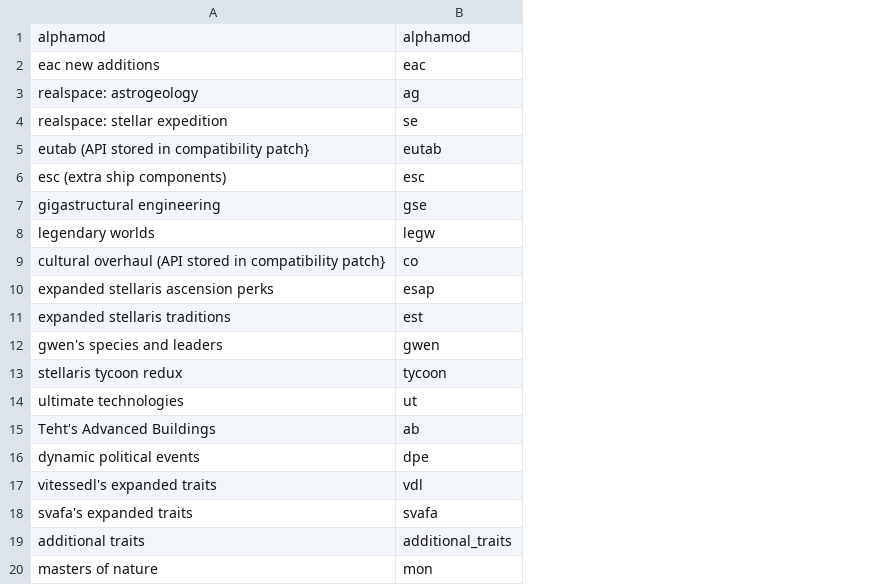
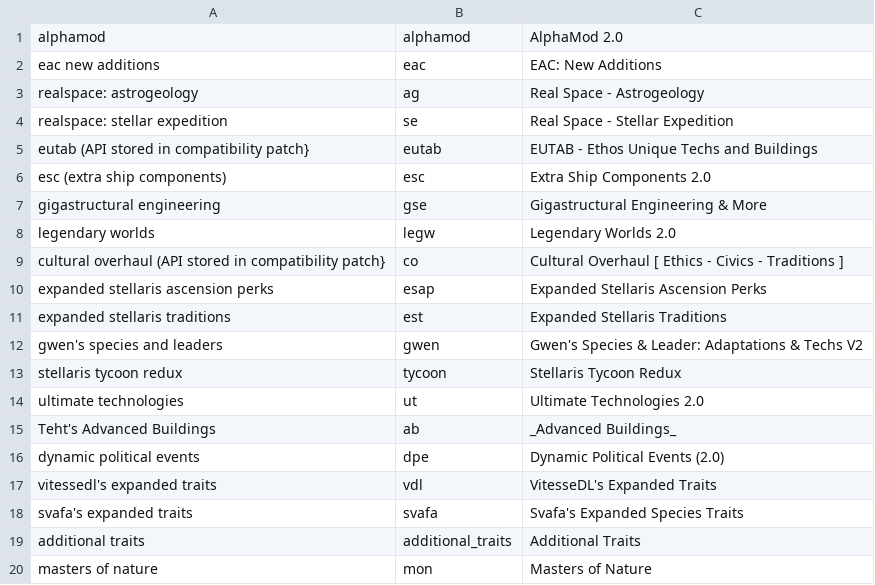
Before and after one commit to GatekeeperHaig/Stellaris-Modding-Den, a CSV file: NOTES/other mod files used for API files/list of abbrevations used in API files.csv, drawn as a sheet; the diff names each change by its address in the sheet, - before the commit and + after, or states it on an @@ line.

Commit message:
update

```diff
--- a/NOTES/other mod files used for API files/list of abbrevations used in API files.csv
+++ b/NOTES/other mod files used for API files/list of abbrevations used in API files.csv
+column C, rows 1-20: AlphaMod 2.0 | EAC: New Additions | Real Space - Astrogeology | Real Space - Stellar Expedition | EUTAB - Ethos Unique Techs and Buildings | Extra Ship Components 2.0 | Gigastructural Engineering & More | Legendary Worlds 2.0 | Cultural Overhaul [ Ethics - Civics - Traditions ] | Expanded Stellaris Ascension Perks | Expanded Stellaris Traditions | Gwen's Species & Leader: Adaptations & Techs V2 | Stellaris Tycoon Redux | Ultimate Technologies 2.0 | _Advanced Buildings_ | Dynamic Political Events (2.0) | VitesseDL's Expanded Traits | Svafa's Expanded Species Traits | Additional Traits | Masters of Nature
```
